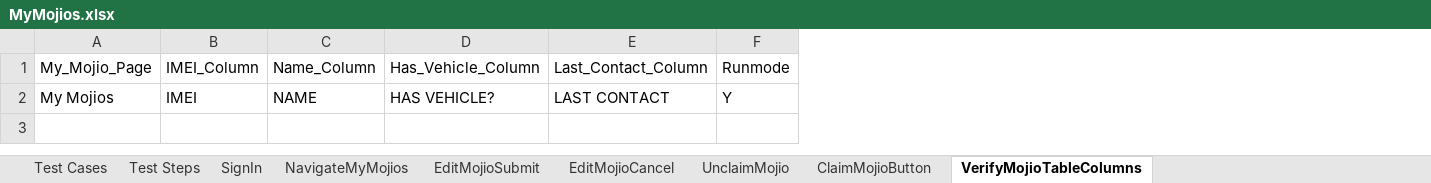
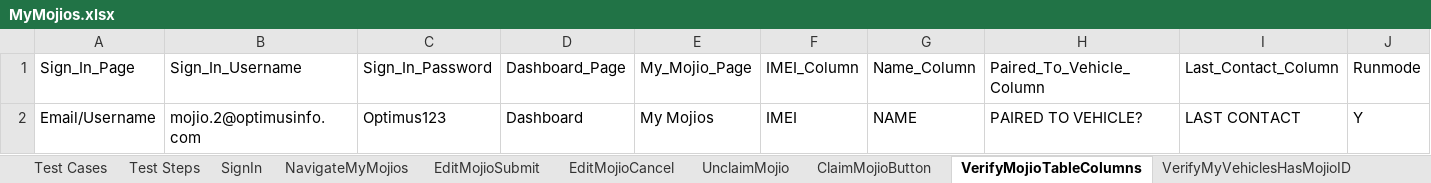
Before and after one commit to vanditj-optimus/MyMojioWebsite, an Excel workbook: MyMojioWebsite/src/com/mojio/xls/MyMojios.xlsx, sheet VerifyMojioTableColumns, drawn as a sheet; values as stored, in another font and other column widths than the file's, no borders; removed rows and columns are numbered as before the commit, all else as after; the diff names each change by its address in the sheet, - before the commit and + after, or states it on an @@ line.

Commit message:
Code changes to My Mojio
Code changes to My Mojio

```diff
--- a/MyMojioWebsite/src/com/mojio/xls/MyMojios.xlsx (sheet VerifyMojioTableColumns)
+++ b/MyMojioWebsite/src/com/mojio/xls/MyMojios.xlsx (sheet VerifyMojioTableColumns)
+sheet tab: VerifyMyVehiclesHasMojioID
+column A, rows 1-2: Sign_In_Page | Email/Username
+column B, rows 1-2: Sign_In_Username | mojio.2@optimusinfo.com
+column C, rows 1-2: Sign_In_Password | Optimus123
+column D, rows 1-2: Dashboard_Page | Dashboard
-column D, rows 1-2: Has_Vehicle_Column | HAS VEHICLE?
+column H, rows 1-2: Paired_To_Vehicle_Column | PAIRED TO VEHICLE?
```
Also changed, not shown: sheet Test Steps, sheet NavigateMyMojios, sheet UnclaimMojio, sheet EditMojioSubmit, sheet ClaimMojioButton, sheet EditMojioCancel, 1 more sheet, other sheet tabs, MyMojioWebsite/src/com/mojio/xls/ClaimMojio.xlsx, MyMojioWebsite/src/com/mojio/xls/Contact_Support.xlsx, 11 other files.
